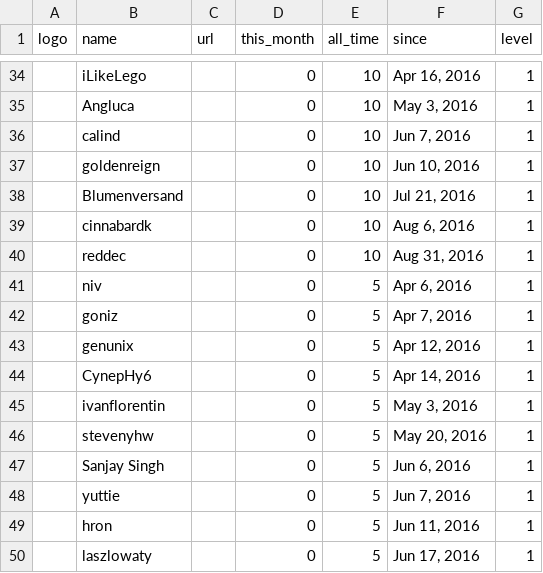
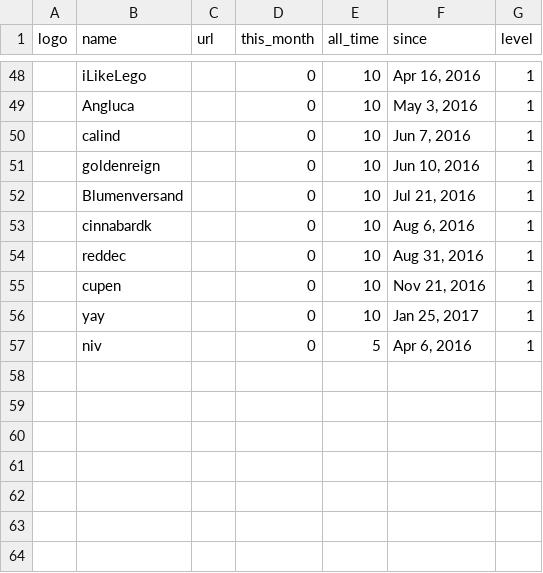
Before and after one commit to blavijenile/Nielsen-and-Semita-Yang-Mills-Existence-and-Mass-Gap-FORMAL-PROOF-IN-LEAN-4, a CSV file: web/inactive_sponsors.csv, drawn as a sheet; only a part is shown, gaps mark what is left out; removed rows and columns are numbered as before the commit, all else as after; the diff covers the shown part only; the diff names each change by its address in the sheet, - before the commit and + after, or states it on an @@ line.

```diff
--- a/web/inactive_sponsors.csv
+++ b/web/inactive_sponsors.csv
+row 55:  | cupen |  | 0 | 10 | Nov 21, 2016 | 1
+row 56:  | yay |  | 0 | 10 | Jan 25, 2017 | 1
-row 42:  | goniz |  | 0 | 5 | Apr 7, 2016 | 1
-row 43:  | genunix |  | 0 | 5 | Apr 12, 2016 | 1
-row 44:  | CynepHy6 |  | 0 | 5 | Apr 14, 2016 | 1
-row 45:  | ivanflorentin |  | 0 | 5 | May 3, 2016 | 1
-row 46:  | stevenyhw |  | 0 | 5 | May 20, 2016 | 1
-row 47:  | Sanjay Singh |  | 0 | 5 | Jun 6, 2016 | 1
-row 48:  | yuttie |  | 0 | 5 | Jun 7, 2016 | 1
-row 49:  | hron |  | 0 | 5 | Jun 11, 2016 | 1
-row 50:  | laszlowaty |  | 0 | 5 | Jun 17, 2016 | 1
```
Also changed, not shown: 17 added rows, 3 removed rows and 1 edited cell elsewhere in this file, web/sponsors.csv, 1 other file.
